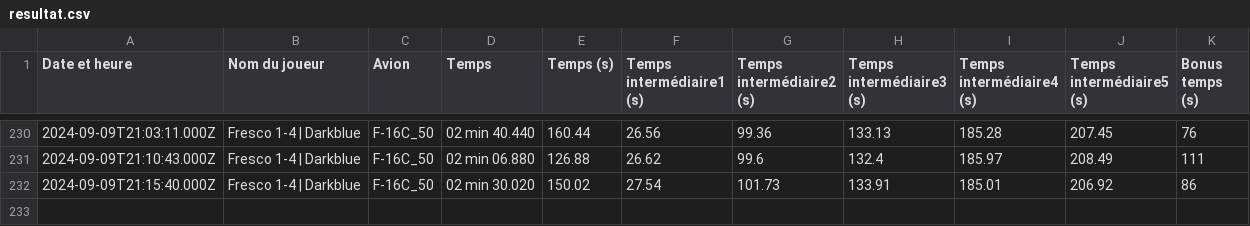
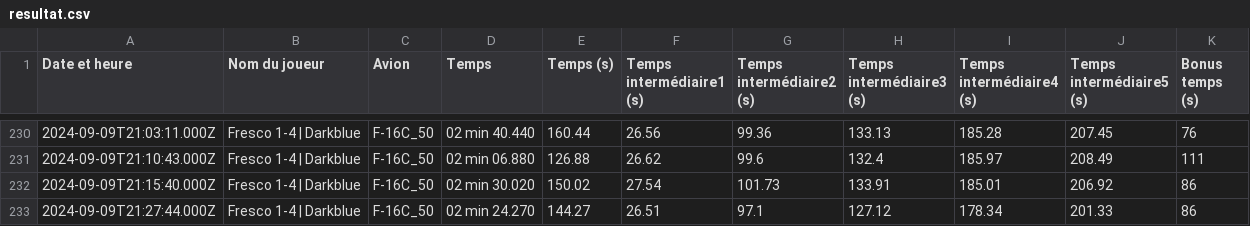
Before and after one commit to Cellules-Rapaces/Dagger-One, a CSV file: static/data/resultat.csv, drawn as a sheet; only a part is shown, gaps mark what is left out.

```diff
--- a/static/data/resultat.csv
+++ b/static/data/resultat.csv
@@ -232 +232,2 @@ Date et heure,Nom du joueur,Avion,Temps,Temps (s),Temps intermédiaire1 (s),Temp
 2024-09-09T21:15:40.000Z,Fresco 1-4 | Darkblue,F-16C_50,02 min 30.020,150.02,27.54,101.73,133.91,185.01,206.92,86
+2024-09-09T21:27:44.000Z,Fresco 1-4 | Darkblue,F-16C_50,02 min 24.270,144.27,26.51,97.1,127.12,178.34,201.33,86
```
Also changed, not shown: docs/data/resultat.csv.
